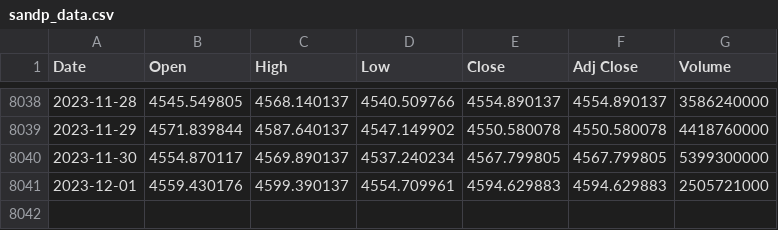
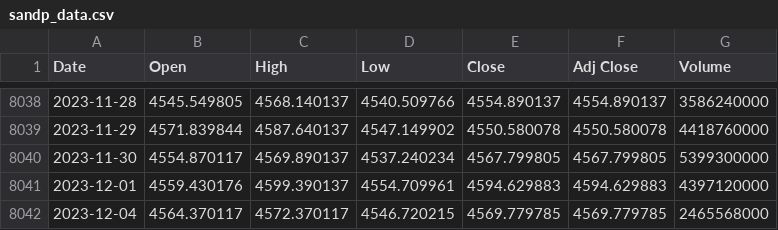
Before and after one commit to autocoreinsightz/data, a CSV file: financial/sandp_data.csv, drawn as a sheet; only a part is shown, gaps mark what is left out.

Commit message:
automated update to curated data file

```diff
--- a/financial/sandp_data.csv
+++ b/financial/sandp_data.csv
@@ -8040,2 +8040,3 @@ Date,Open,High,Low,Close,Adj Close,Volume
 2023-11-30,4554.870117,4569.890137,4537.240234,4567.799805,4567.799805,5399300000
-2023-12-01,4559.430176,4599.390137,4554.709961,4594.629883,4594.629883,2505721000
+2023-12-01,4559.430176,4599.390137,4554.709961,4594.629883,4594.629883,4397120000
+2023-12-04,4564.370117,4572.370117,4546.720215,4569.779785,4569.779785,2465568000
```
